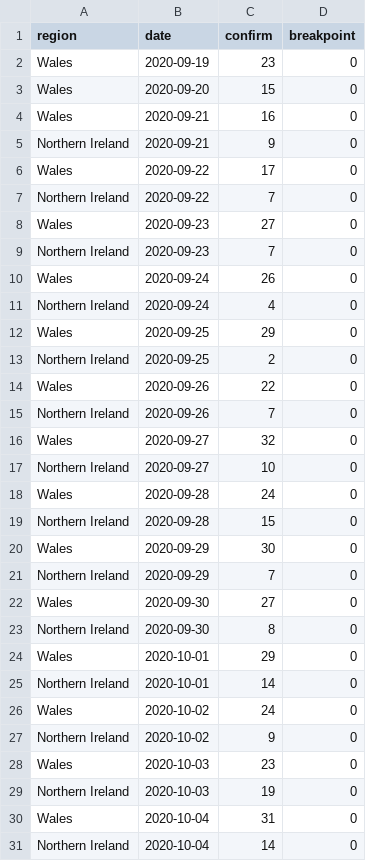
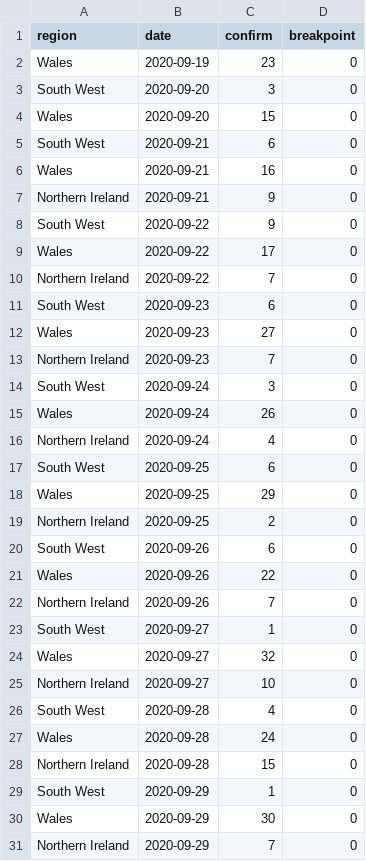
Before and after one commit to epiforecasts/rt-comparison-uk-public, a CSV file: rt-estimate/estimate-break/breakpoint-only/admissions/summary/reported_cases.csv, drawn as a sheet; only a part is shown; the shorter side is filled out with more unchanged rows; the diff covers the shown part only; the diff names each change by its address in the sheet, - before the commit and + after, or states it on an @@ line.

```diff
--- a/rt-estimate/estimate-break/breakpoint-only/admissions/summary/reported_cases.csv
+++ b/rt-estimate/estimate-break/breakpoint-only/admissions/summary/reported_cases.csv
+row 3: South West | 2020-09-20 | 3 | 0
+row 5: South West | 2020-09-21 | 6 | 0
+row 8: South West | 2020-09-22 | 9 | 0
+row 11: South West | 2020-09-23 | 6 | 0
+row 14: South West | 2020-09-24 | 3 | 0
+row 17: South West | 2020-09-25 | 6 | 0
+row 20: South West | 2020-09-26 | 6 | 0
+row 23: South West | 2020-09-27 | 1 | 0
+row 26: South West | 2020-09-28 | 4 | 0
+row 29: South West | 2020-09-29 | 1 | 0
```
Also changed, not shown: 33 added rows elsewhere in this file, rt-estimate/estimate-break/breakpoint-only/admissions/summary/cases_by_infection.csv, rt-estimate/estimate-break/breakpoint-only/admissions/summary/cases_by_report.csv, 52 other files.
